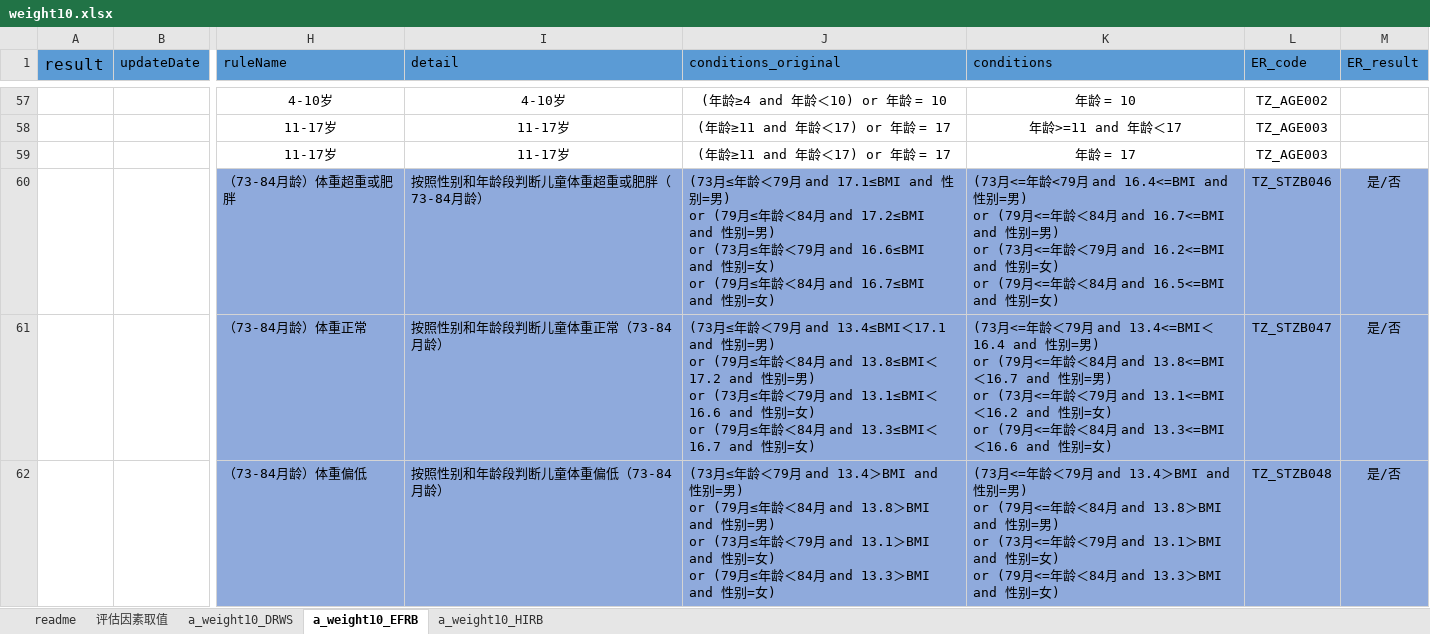
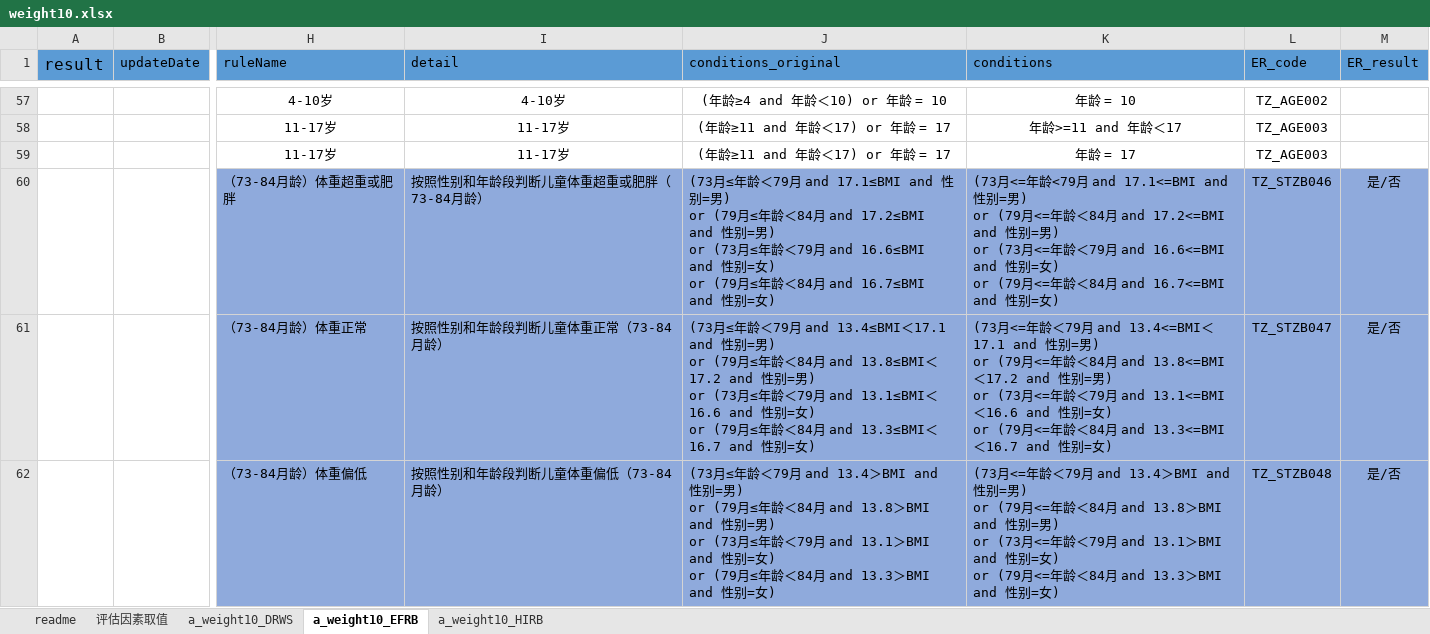
Before and after one commit to skducn/project1, an Excel workbook: instance/zyjk/CHC/rule/weight/1.0/weight10.xlsx, sheet a_weight10_EFRB, drawn as a sheet; only a part is shown, gaps mark what is left out; values as stored, in another font and other column widths than the file's, no borders; conditional formats not drawn; ↵ is a line break in a cell; the diff names each change by its address in the sheet, - before the commit and + after, or states it on an @@ line.

```diff
--- a/instance/zyjk/CHC/rule/weight/1.0/weight10.xlsx (sheet a_weight10_EFRB)
+++ b/instance/zyjk/CHC/rule/weight/1.0/weight10.xlsx (sheet a_weight10_EFRB)
-K60 (conditions): …<79月 and 16.4<=BMI and 性别=男) ↵ or (79月<=年龄＜84月 and 16.7<=BMI and 性别=男) ↵ or (73月<=年龄＜79月 and 16.2<=BMI and 性别=女) ↵ or (79月<=年龄＜84月 and 16.5<=BMI and 性别=…
+K60 (conditions): …<79月 and 17.1<=BMI and 性别=男) ↵ or (79月<=年龄＜84月 and 17.2<=BMI and 性别=男) ↵ or (73月<=年龄＜79月 and 16.6<=BMI and 性别=女) ↵ or (79月<=年龄＜84月 and 16.7<=BMI and 性别=…
-K61 (conditions): …and 13.4<=BMI＜16.4 and 性别=男) ↵ or (79月<=年龄＜84月 and 13.8<=BMI＜16.7 and 性别=男) ↵ or (73月<=年龄＜79月 and 13.1<=BMI＜16.2 and 性别=女) ↵ or (79月<=年龄＜84月 and 13.3<=BMI＜16.6 and 性别=…
+K61 (conditions): …and 13.4<=BMI＜17.1 and 性别=男) ↵ or (79月<=年龄＜84月 and 13.8<=BMI＜17.2 and 性别=男) ↵ or (73月<=年龄＜79月 and 13.1<=BMI＜16.6 and 性别=女) ↵ or (79月<=年龄＜84月 and 13.3<=BMI＜16.7 and 性别=…
```
Also changed, not shown: 2 other files.
